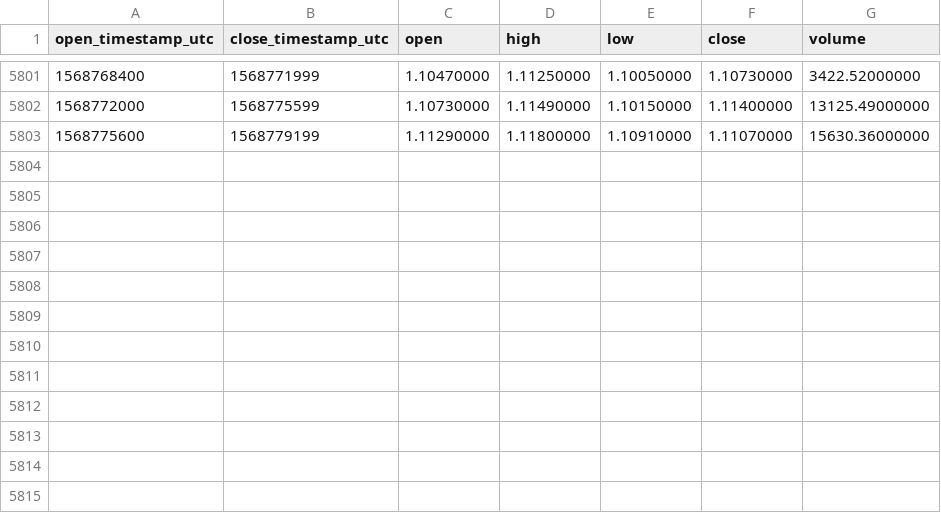
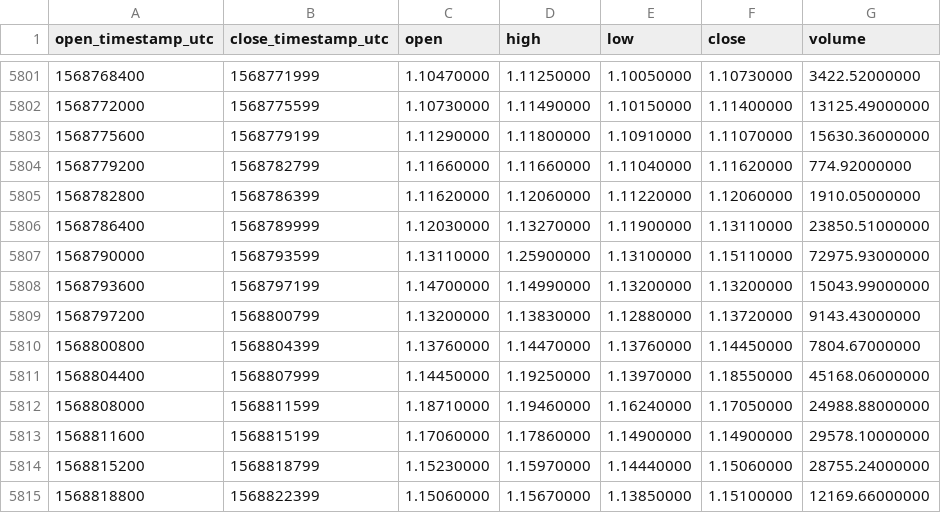
Before and after one commit to cryptobigbro/binance-WAVESUSDT, a CSV file: binance-WAVESUSDT-1h.csv, drawn as a sheet; only a part is shown, gaps mark what is left out; the diff names each change by its address in the sheet, - before the commit and + after, or states it on an @@ line.

Commit message:
Update OHLCV data.

```diff
--- a/binance-WAVESUSDT-1h.csv
+++ b/binance-WAVESUSDT-1h.csv
+row 5804: 1568779200 | 1568782799 | 1.11660000 | 1.11660000 | 1.11040000 | 1.11620000 | 774.92000000
+row 5805: 1568782800 | 1568786399 | 1.11620000 | 1.12060000 | 1.11220000 | 1.12060000 | 1910.05000000
+row 5806: 1568786400 | 1568789999 | 1.12030000 | 1.13270000 | 1.11900000 | 1.13110000 | 23850.51000000
+row 5807: 1568790000 | 1568793599 | 1.13110000 | 1.25900000 | 1.13100000 | 1.15110000 | 72975.93000000
+row 5808: 1568793600 | 1568797199 | 1.14700000 | 1.14990000 | 1.13200000 | 1.13200000 | 15043.99000000
+row 5809: 1568797200 | 1568800799 | 1.13200000 | 1.13830000 | 1.12880000 | 1.13720000 | 9143.43000000
+row 5810: 1568800800 | 1568804399 | 1.13760000 | 1.14470000 | 1.13760000 | 1.14450000 | 7804.67000000
+row 5811: 1568804400 | 1568807999 | 1.14450000 | 1.19250000 | 1.13970000 | 1.18550000 | 45168.06000000
+row 5812: 1568808000 | 1568811599 | 1.18710000 | 1.19460000 | 1.16240000 | 1.17050000 | 24988.88000000
+row 5813: 1568811600 | 1568815199 | 1.17060000 | 1.17860000 | 1.14900000 | 1.14900000 | 29578.10000000
+row 5814: 1568815200 | 1568818799 | 1.15230000 | 1.15970000 | 1.14440000 | 1.15060000 | 28755.24000000
+row 5815: 1568818800 | 1568822399 | 1.15060000 | 1.15670000 | 1.13850000 | 1.15100000 | 12169.66000000
```
